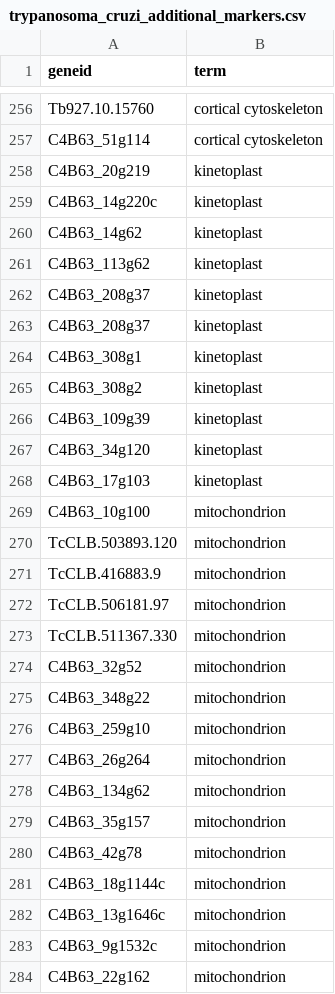
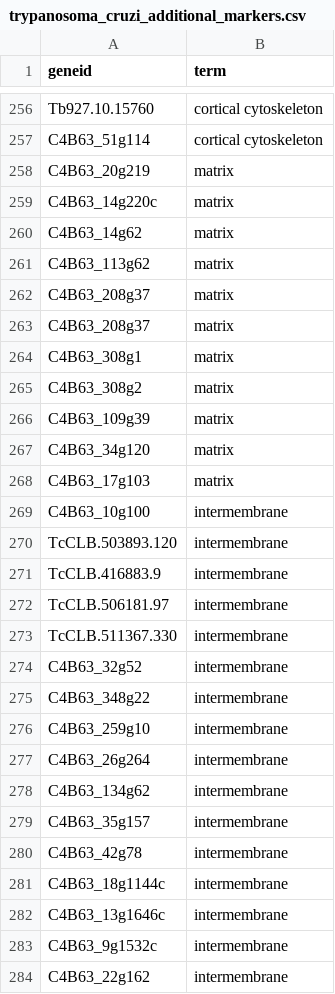
Before and after one commit to Wheeler-Lab/leishgemlopit, a CSV file: src/leishgemlopit/__assets__/trypanosoma_cruzi_additional_markers.csv, drawn as a sheet; only a part is shown, gaps mark what is left out; the diff covers the shown part only.

Commit message:
Remame mitochondria and kinetoplast to matrix and intermembrane

```diff
--- a/src/leishgemlopit/__assets__/trypanosoma_cruzi_additional_markers.csv
+++ b/src/leishgemlopit/__assets__/trypanosoma_cruzi_additional_markers.csv
@@ -257,28 +257,28 @@ Tb927.10.15760,cortical cytoskeleton,,,,,,,,,,,,
 C4B63_51g114,cortical cytoskeleton,,,,,,,,,,,,
-C4B63_20g219,kinetoplast,,,,,,,,,,,,
-C4B63_14g220c,kinetoplast,,,,,,,,,,,,
-C4B63_14g62,kinetoplast,,,,,,,,,,,,
-C4B63_113g62,kinetoplast,,,,,,,,,,,,
-C4B63_208g37,kinetoplast,,,,,,,,,,,,
-C4B63_208g37,kinetoplast,,,,,,,,,,,,
-C4B63_308g1,kinetoplast,,,,,,,,,,,,
-C4B63_308g2,kinetoplast,,,,,,,,,,,,
-C4B63_109g39,kinetoplast,,,,,,,,,,,,
-C4B63_34g120,kinetoplast,,,,,,,,,,,,
-C4B63_17g103,kinetoplast,,,,,,,,,,,,
-C4B63_10g100,mitochondrion,,,,,,,,,,,,
-TcCLB.503893.120,mitochondrion,,,,,,,,,,,,
-TcCLB.416883.9,mitochondrion,,,,,,,,,,,,
-TcCLB.506181.97,mitochondrion,,,,,,,,,,,,
-TcCLB.511367.330,mitochondrion,,,,,,,,,,,,
-C4B63_32g52,mitochondrion,,,,,,,,,,,,
-C4B63_348g22,mitochondrion,,,,,,,,,,,,
-C4B63_259g10,mitochondrion,,,,,,,,,,,,
-C4B63_26g264,mitochondrion,,,,,,,,,,,,
-C4B63_134g62,mitochondrion,,,,,,,,,,,,
-C4B63_35g157,mitochondrion,,,,,,,,,,,,
-C4B63_42g78,mitochondrion,,,,,,,,,,,,
-C4B63_18g1144c,mitochondrion,,,,,,,,,,,,
-C4B63_13g1646c,mitochondrion,,,,,,,,,,,,
-C4B63_9g1532c,mitochondrion,,,,,,,,,,,,
-C4B63_22g162,mitochondrion,,,,,,,,,,,,
+C4B63_20g219,matrix,,,,,,,,,,,,
+C4B63_14g220c,matrix,,,,,,,,,,,,
+C4B63_14g62,matrix,,,,,,,,,,,,
+C4B63_113g62,matrix,,,,,,,,,,,,
+C4B63_208g37,matrix,,,,,,,,,,,,
+C4B63_208g37,matrix,,,,,,,,,,,,
+C4B63_308g1,matrix,,,,,,,,,,,,
+C4B63_308g2,matrix,,,,,,,,,,,,
+C4B63_109g39,matrix,,,,,,,,,,,,
+C4B63_34g120,matrix,,,,,,,,,,,,
+C4B63_17g103,matrix,,,,,,,,,,,,
+C4B63_10g100,intermembrane,,,,,,,,,,,,
+TcCLB.503893.120,intermembrane,,,,,,,,,,,,
+TcCLB.416883.9,intermembrane,,,,,,,,,,,,
+TcCLB.506181.97,intermembrane,,,,,,,,,,,,
+TcCLB.511367.330,intermembrane,,,,,,,,,,,,
+C4B63_32g52,intermembrane,,,,,,,,,,,,
+C4B63_348g22,intermembrane,,,,,,,,,,,,
+C4B63_259g10,intermembrane,,,,,,,,,,,,
+C4B63_26g264,intermembrane,,,,,,,,,,,,
+C4B63_134g62,intermembrane,,,,,,,,,,,,
+C4B63_35g157,intermembrane,,,,,,,,,,,,
+C4B63_42g78,intermembrane,,,,,,,,,,,,
+C4B63_18g1144c,intermembrane,,,,,,,,,,,,
+C4B63_13g1646c,intermembrane,,,,,,,,,,,,
+C4B63_9g1532c,intermembrane,,,,,,,,,,,,
+C4B63_22g162,intermembrane,,,,,,,,,,,,
```
Also changed, not shown: 6 edited cells elsewhere in this file.
